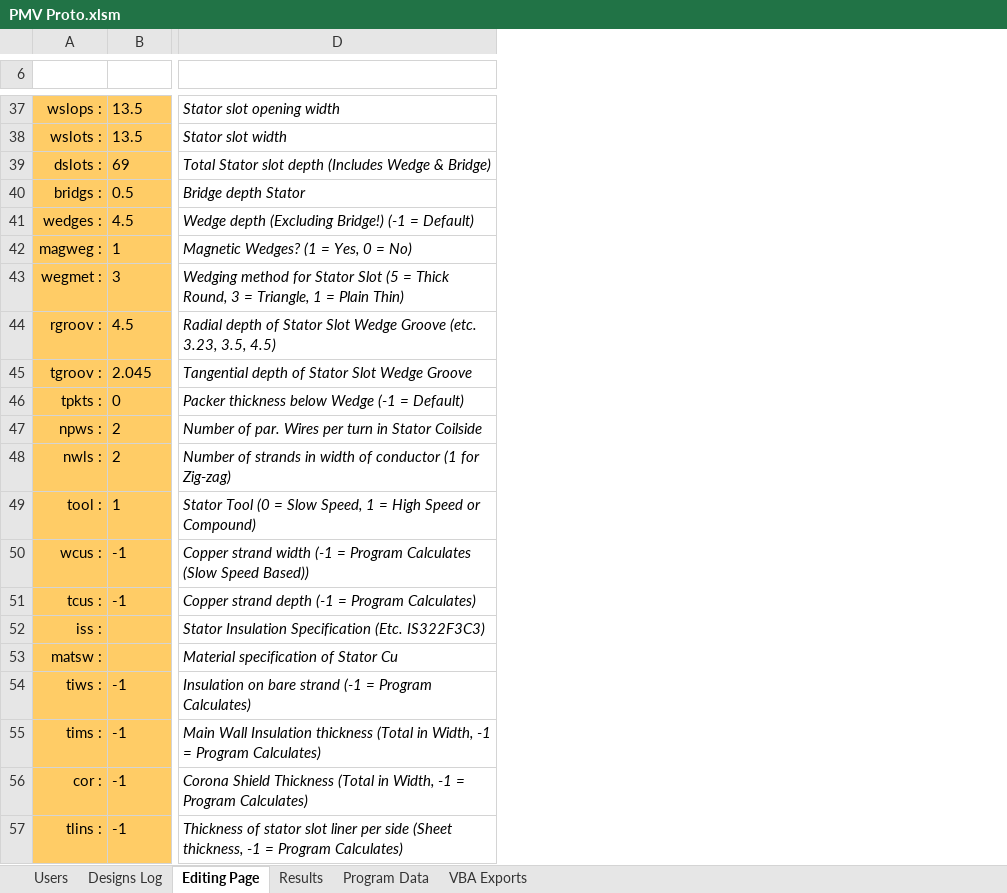
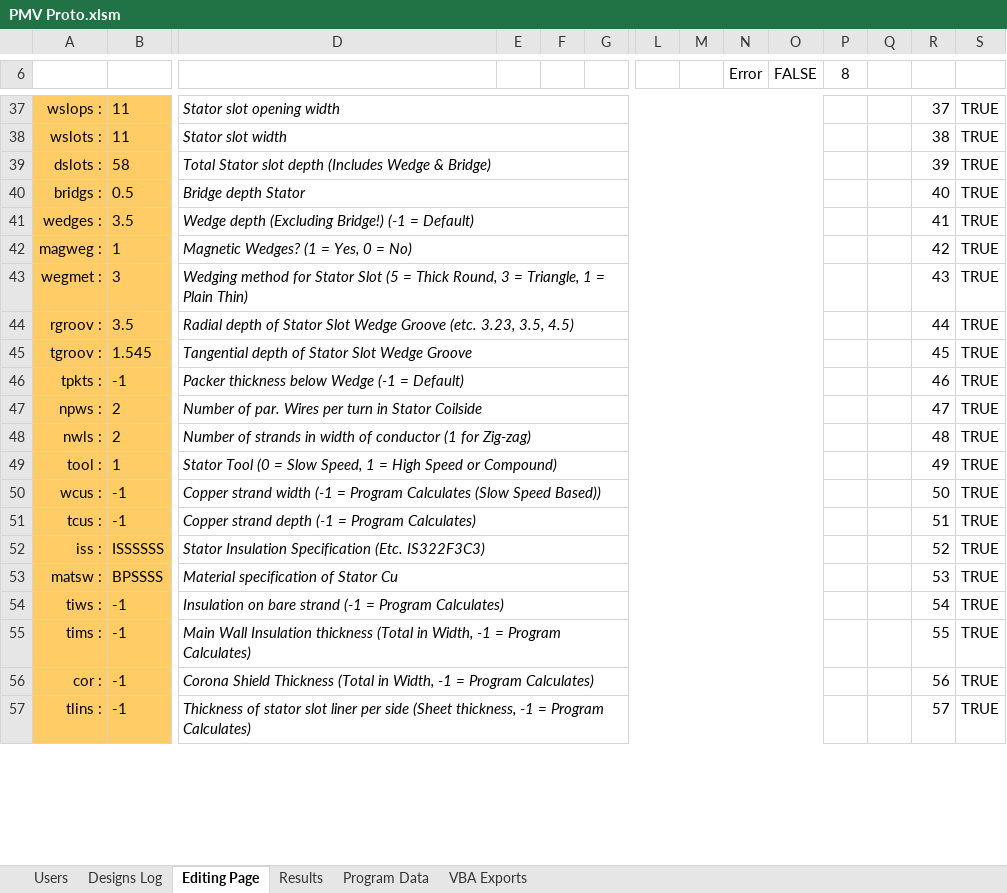
Before and after one commit to GeradMup/PMV-EXCEL-GUI, an Excel workbook: PMV Proto.xlsm, sheet Editing Page, drawn as a sheet; only a part is shown, gaps mark what is left out; values as stored, in another font and other column widths than the file's, no borders; charts and pictures and conditional formats not drawn; rows hold the shown columns only; the diff covers the shown part only; the diff names each change by its address in the sheet, - before the commit and + after, or states it on an @@ line.

Commit message:
Merge Complete. Dirren to fix small issues.

```diff
--- a/PMV Proto.xlsm (sheet Editing Page)
+++ b/PMV Proto.xlsm (sheet Editing Page)
+column E, empty
+column F, empty
+column G, empty
+column L, empty
+column M, empty
+column N (Error), empty
+column O (FALSE), empty
+column P (8), empty
+column Q, empty
+column R, rows 37-57: 37 | 38 | 39 | 40 | 41 | 42 | 43 | 44 | 45 | 46 | 47 | 48 | 49 | 50 | 51 | 52 | 53 | 54 | 55 | 56 | 57
+column S, rows 37-57: all TRUE
-row 6: (empty)
+row 6:  |  |  |  |  |  |  |  | Error | FALSE | 8
-B37:B38: 13.5
+B37:B38: 11
+D37:O37 merged
+D38:O38 merged
-B39: 69
+B39: 58
+D39:O39 merged
+D40:O40 merged
-B41: 4.5
+B41: 3.5
+D41:O41 merged
+D42:O42 merged
+D43:O43 merged
-B44: 4.5
+B44: 3.5
+D44:O44 merged
-B45: 2.045
+B45: 1.545
+D45:O45 merged
-B46: 0
+B46: -1
+D46:O46 merged
+D47:O47 merged
+D48:O48 merged
+D49:O49 merged
+D50:O50 merged
+D51:O51 merged
-B52: (empty)
+B52: ISSSSSS
+D52:O52 merged
-B53: (empty)
+B53: BPSSSS
+D53:O53 merged
+D54:O54 merged
+D55:O55 merged
+D56:O56 merged
+D57:O57 merged
```
Also changed, not shown: 554 added rows, 4 added columns, 74 edited cells, cell formats and merged cells elsewhere in this sheet, sheet Results, sheet Designs Log, sheet Users, charts or pictures.
